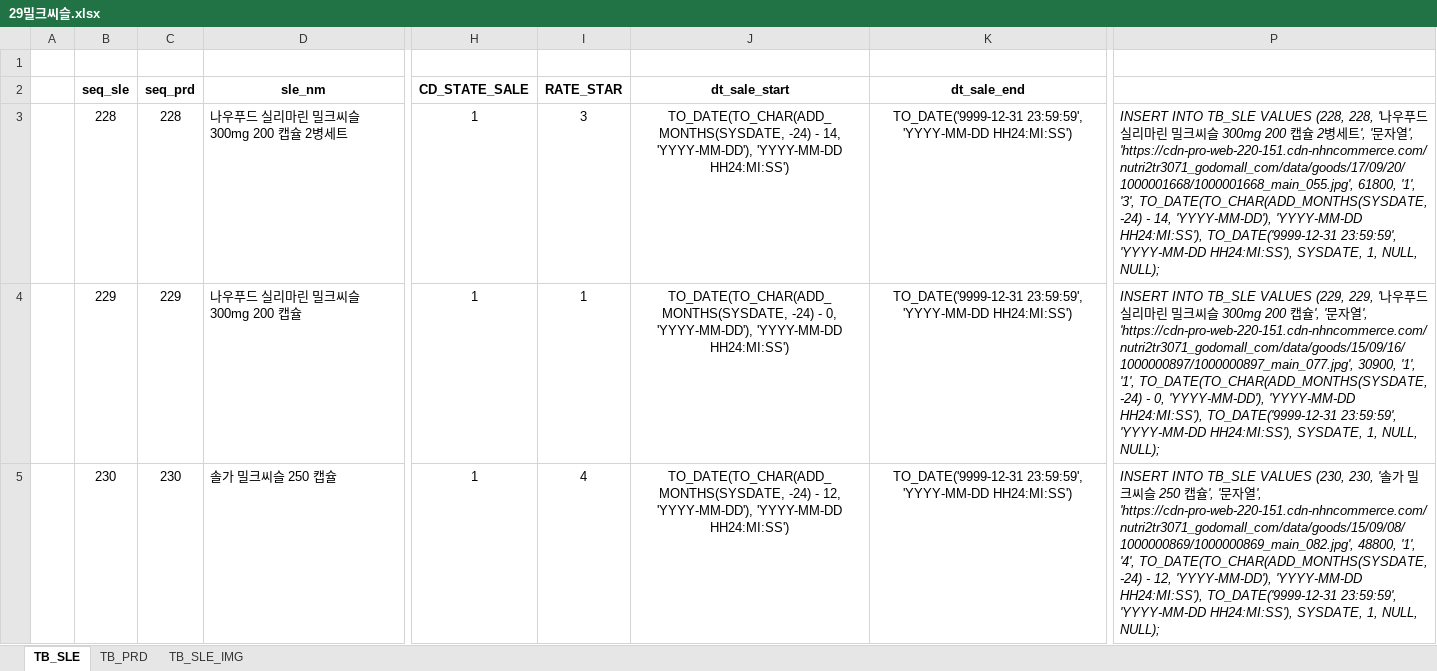
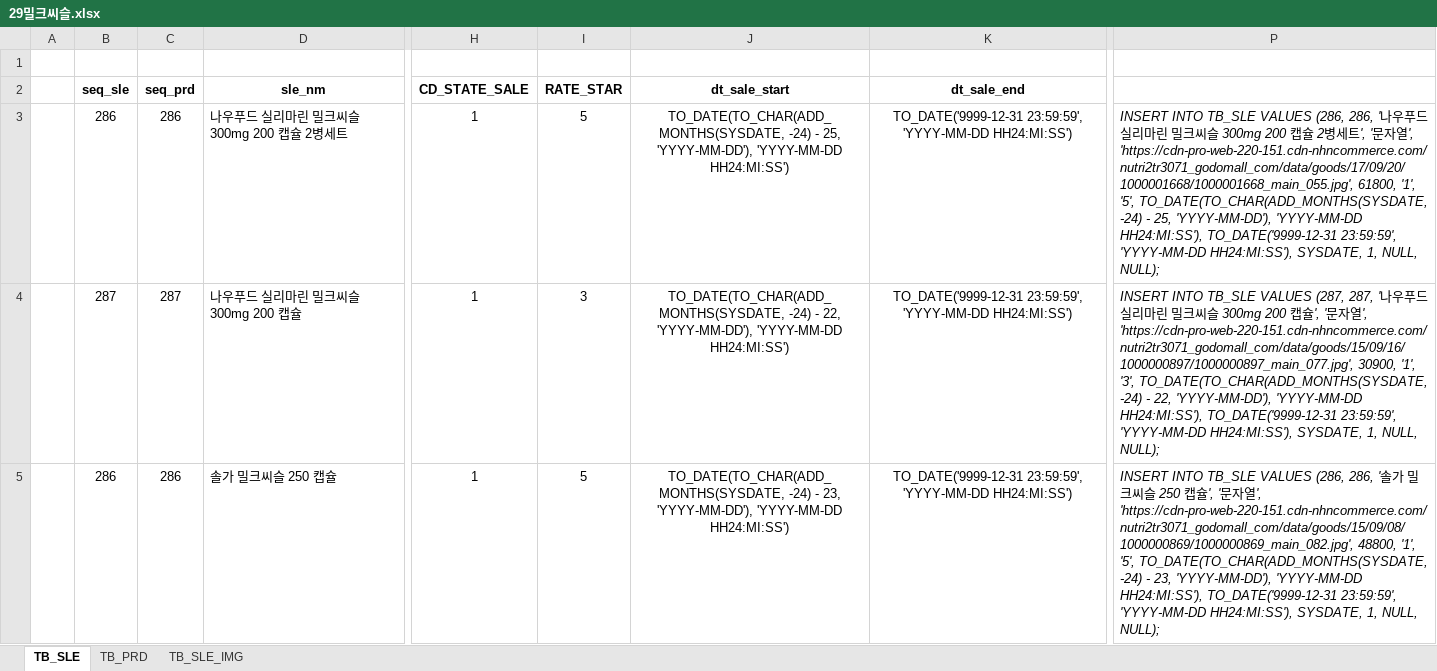
Before and after one commit to Parkjisoo00/ecommerce.saturn, an Excel workbook: resource/40.design/440.development/[Saturn]449crawling_insert/29밀크씨슬.xlsx, sheet TB_SLE, drawn as a sheet; only a part is shown, gaps mark what is left out; values as stored, in another font and other column widths than the file's, no borders; the diff covers the shown part only; the diff names each change by its address in the sheet, - before the commit and + after, or states it on an @@ line.

```diff
--- a/resource/40.design/440.development/[Saturn]449crawling_insert/29밀크씨슬.xlsx (sheet TB_SLE)
+++ b/resource/40.design/440.development/[Saturn]449crawling_insert/29밀크씨슬.xlsx (sheet TB_SLE)
-B3 (seq_sle): 228
+B3 (seq_sle): 286
-C3 (seq_prd): 228
+C3 (seq_prd): 286
-I3 (RATE_STAR): 3
+I3 (RATE_STAR): 5
-J3 (dt_sale_start): …-24) - 14, 'YYYY-MM-DD'), 'YYYY-MM-DD…
+J3 (dt_sale_start): …-24) - 25, 'YYYY-MM-DD'), 'YYYY-MM-DD…
-P3: …TB_SLE VALUES (228, 228, '나우푸드 실리마린 밀크씨슬 300mg 200 캡슐 2병세트', '문자열', 'https://cdn-pro-web-220-151.cdn-nhncommerce.com/nutri2tr3071_godomall_com/data/goods/17/09/20/1000001668/1000001668_main_055.jpg', 61800, '1', '3', TO_DATE(TO_CHAR(ADD_MONTHS(SYSDATE, -24) - 14, 'YYYY-MM-DD'), 'YYYY-MM-DD…
+P3: …TB_SLE VALUES (286, 286, '나우푸드 실리마린 밀크씨슬 300mg 200 캡슐 2병세트', '문자열', 'https://cdn-pro-web-220-151.cdn-nhncommerce.com/nutri2tr3071_godomall_com/data/goods/17/09/20/1000001668/1000001668_main_055.jpg', 61800, '1', '5', TO_DATE(TO_CHAR(ADD_MONTHS(SYSDATE, -24) - 25, 'YYYY-MM-DD'), 'YYYY-MM-DD…
-B4 (seq_sle): 229
+B4 (seq_sle): 287
-C4 (seq_prd): 229
+C4 (seq_prd): 287
-I4 (RATE_STAR): 1
+I4 (RATE_STAR): 3
-J4 (dt_sale_start): …-24) - 0, 'YYYY-MM-DD'), 'YYYY-MM-DD…
+J4 (dt_sale_start): …-24) - 22, 'YYYY-MM-DD'), 'YYYY-MM-DD…
-P4: …TB_SLE VALUES (229, 229, '나우푸드 실리마린 밀크씨슬 300mg 200 캡슐', '문자열', 'https://cdn-pro-web-220-151.cdn-nhncommerce.com/nutri2tr3071_godomall_com/data/goods/15/09/16/1000000897/1000000897_main_077.jpg', 30900, '1', '1', TO_DATE(TO_CHAR(ADD_MONTHS(SYSDATE, -24) - 0, 'YYYY-MM-DD'), 'YYYY-MM-DD…
+P4: …TB_SLE VALUES (287, 287, '나우푸드 실리마린 밀크씨슬 300mg 200 캡슐', '문자열', 'https://cdn-pro-web-220-151.cdn-nhncommerce.com/nutri2tr3071_godomall_com/data/goods/15/09/16/1000000897/1000000897_main_077.jpg', 30900, '1', '3', TO_DATE(TO_CHAR(ADD_MONTHS(SYSDATE, -24) - 22, 'YYYY-MM-DD'), 'YYYY-MM-DD…
-B5 (seq_sle): 230
+B5 (seq_sle): 286
-C5 (seq_prd): 230
+C5 (seq_prd): 286
-I5 (RATE_STAR): 4
+I5 (RATE_STAR): 5
-J5 (dt_sale_start): …-24) - 12, 'YYYY-MM-DD'), 'YYYY-MM-DD…
+J5 (dt_sale_start): …-24) - 23, 'YYYY-MM-DD'), 'YYYY-MM-DD…
-P5: …TB_SLE VALUES (230, 230, '솔가 밀크씨슬 250 캡슐', '문자열', 'https://cdn-pro-web-220-151.cdn-nhncommerce.com/nutri2tr3071_godomall_com/data/goods/15/09/08/1000000869/1000000869_main_082.jpg', 48800, '1', '4', TO_DATE(TO_CHAR(ADD_MONTHS(SYSDATE, -24) - 12, 'YYYY-MM-DD'), 'YYYY-MM-DD…
+P5: …TB_SLE VALUES (286, 286, '솔가 밀크씨슬 250 캡슐', '문자열', 'https://cdn-pro-web-220-151.cdn-nhncommerce.com/nutri2tr3071_godomall_com/data/goods/15/09/08/1000000869/1000000869_main_082.jpg', 48800, '1', '5', TO_DATE(TO_CHAR(ADD_MONTHS(SYSDATE, -24) - 23, 'YYYY-MM-DD'), 'YYYY-MM-DD…
```
Also changed, not shown: 44 edited cells elsewhere in this sheet, resource/40.design/440.development/[Saturn]449crawling_insert/21폴리코사놀.xlsx, resource/40.design/440.development/[Saturn]449crawling_insert/23비타민미네랄.xlsx, 15 other files.
